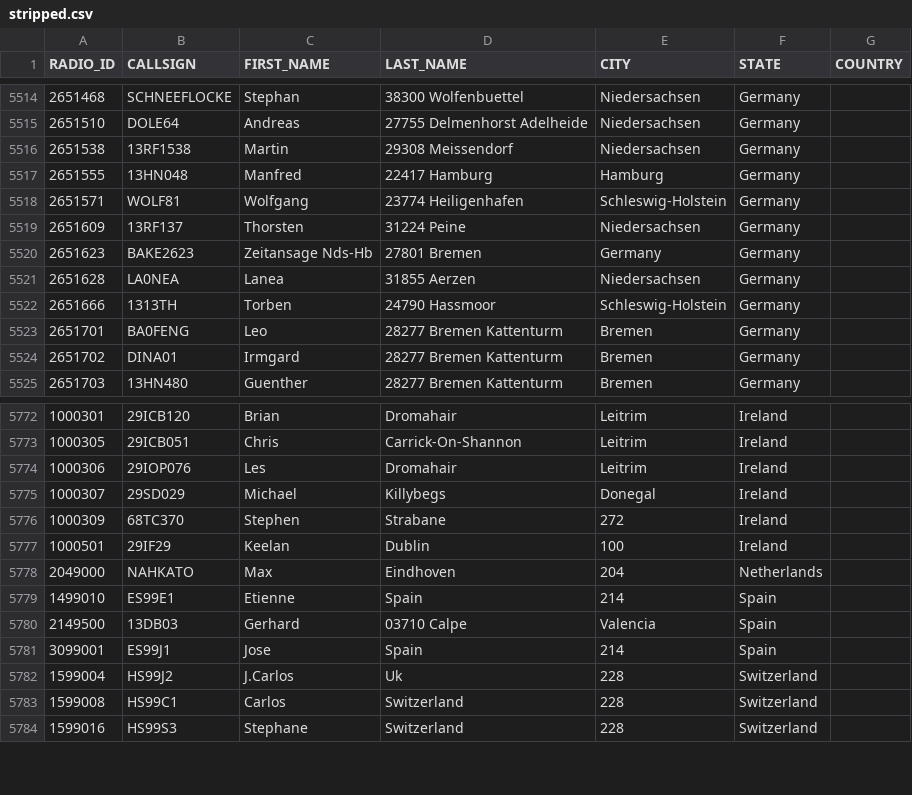
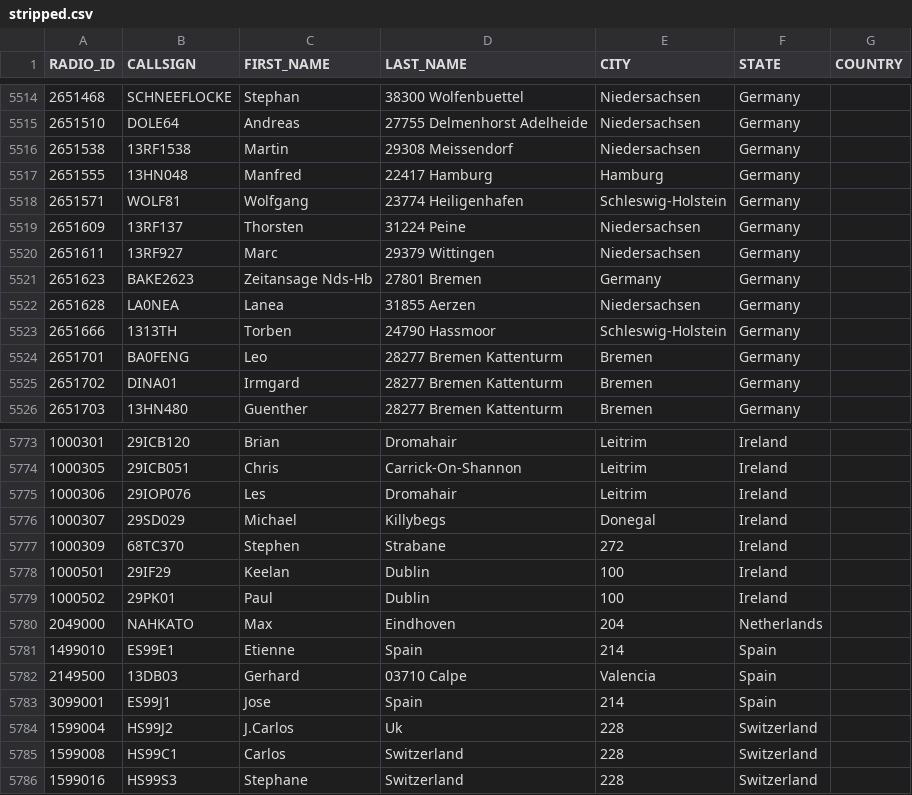
Before and after one commit to FreeDMR-Digital-Network/MW0MWZ-HostFiles, a CSV file: stripped.csv, drawn as a sheet; only a part is shown, gaps mark what is left out; the diff names each change by its address in the sheet, - before the commit and + after, or states it on an @@ line.

Commit message:
Add files via upload

```diff
--- a/stripped.csv
+++ b/stripped.csv
+row 5520: 2651611 | 13RF927 | Marc | 29379 Wittingen | Niedersachsen | Germany
+row 5779: 1000502 | 29PK01 | Paul | Dublin | 100 | Ireland
```
